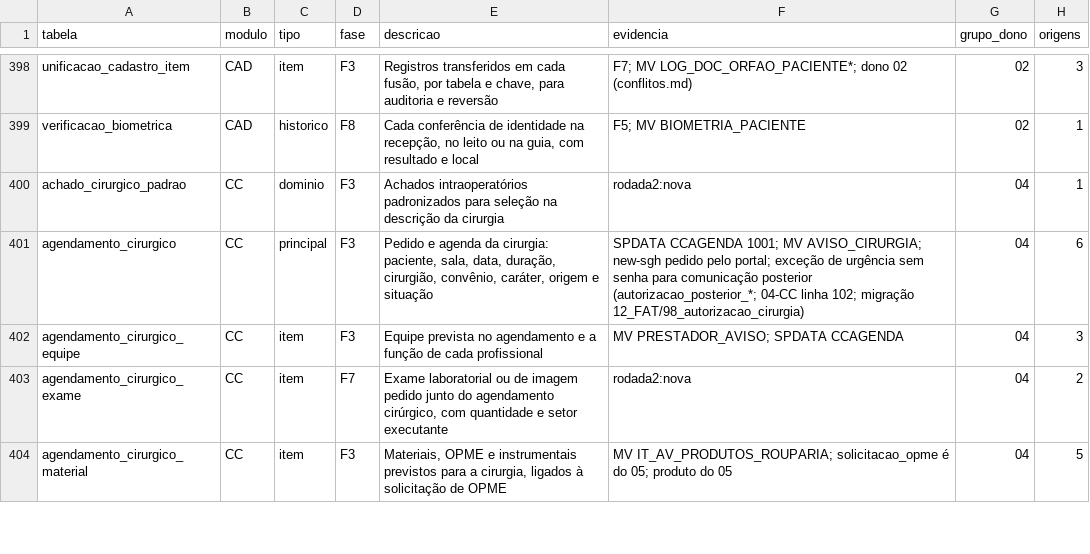
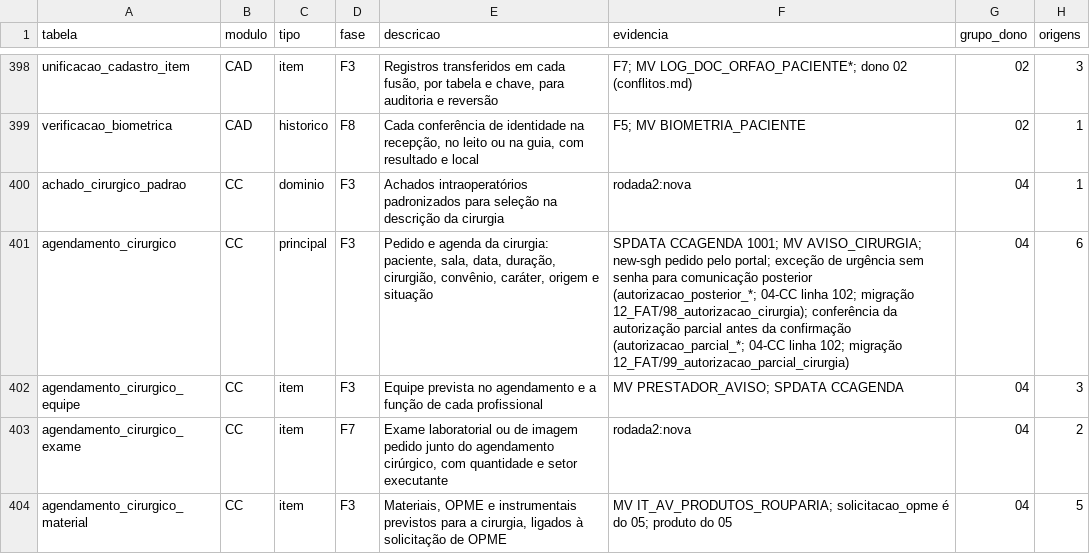
Before and after one commit to mmalves-ai/sante-sgh-mariadb, a TSV file: docs/analise/rodada2/final/catalogo.tsv, drawn as a sheet; only a part is shown, gaps mark what is left out.

```diff
--- a/docs/analise/rodada2/final/catalogo.tsv
+++ b/docs/analise/rodada2/final/catalogo.tsv
@@ -400,3 +400,3 @@ verificacao_biometrica	CAD	historico	F8	Cada conferência de identidade na recep
 achado_cirurgico_padrao	CC	dominio	F3	Achados intraoperatórios padronizados para seleção na descrição da cirurgia	rodada2:nova	04	1
-agendamento_cirurgico	CC	principal	F3	Pedido e agenda da cirurgia: paciente, sala, data, duração, cirurgião, convênio, caráter, origem e situação	SPDATA CCAGENDA 1001; MV AVISO_CIRURGIA; new-sgh pedido pelo portal; exceção de urgência sem senha para comunicação posterior (autorizacao_posterior_*; 04-CC linha 102; migração 12_FAT/98_autorizacao_cirurgia)	04	6
+agendamento_cirurgico	CC	principal	F3	Pedido e agenda da cirurgia: paciente, sala, data, duração, cirurgião, convênio, caráter, origem e situação	SPDATA CCAGENDA 1001; MV AVISO_CIRURGIA; new-sgh pedido pelo portal; exceção de urgência sem senha para comunicação posterior (autorizacao_posterior_*; 04-CC linha 102; migração 12_FAT/98_autorizacao_cirurgia); conferência da autorização parcial antes da confirmação (autorizacao_parcial_*; 04-CC linha 102; migração 12_FAT/99_autorizacao_parcial_cirurgia)	04	6
 agendamento_cirurgico_equipe	CC	item	F3	Equipe prevista no agendamento e a função de cada profissional	MV PRESTADOR_AVISO; SPDATA CCAGENDA	04	3
```
Also changed, not shown: 12 other files.
